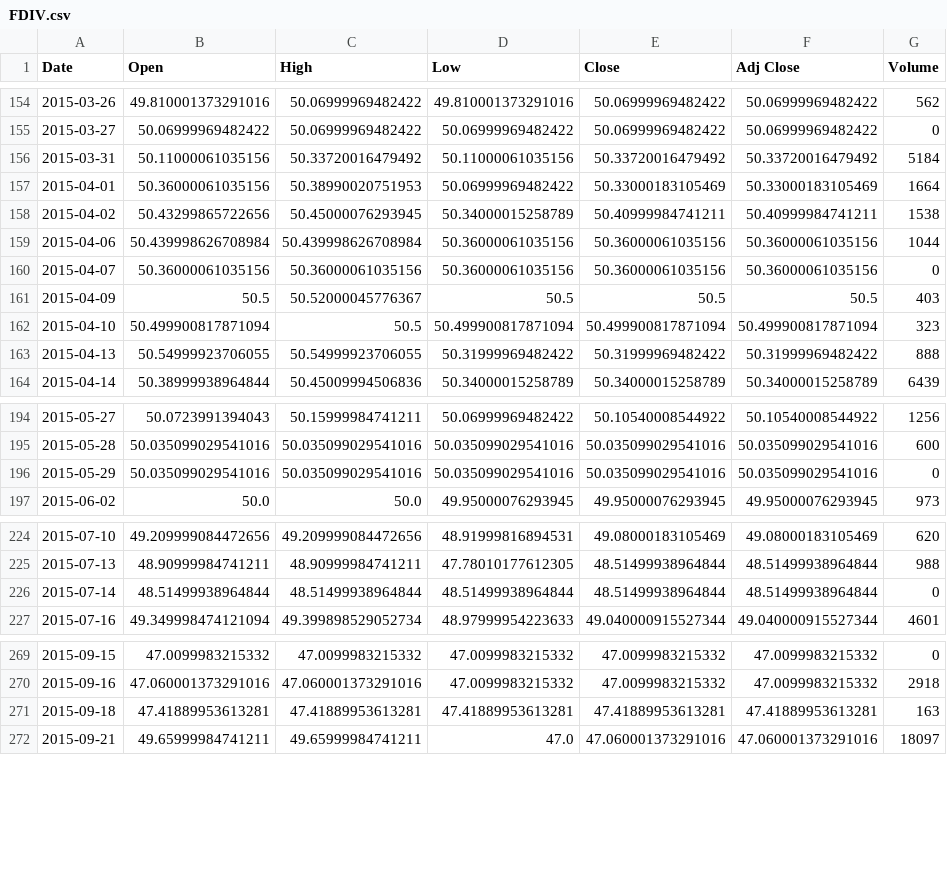
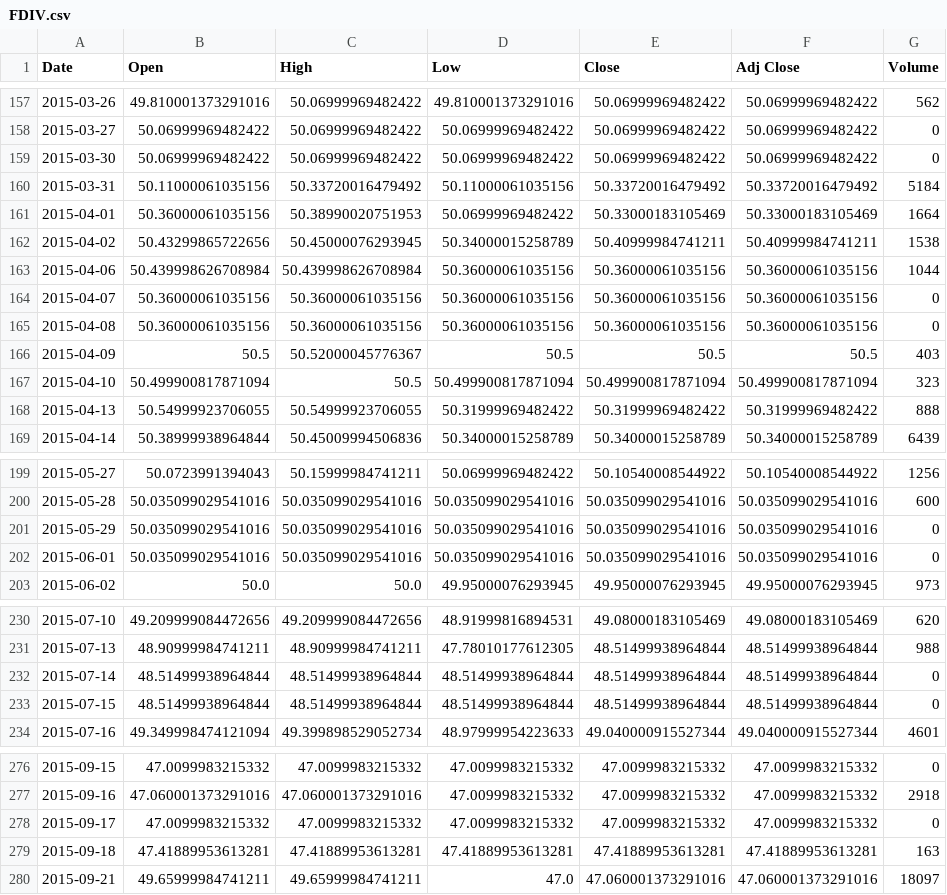
Before and after one commit to evilmucedin/project-euler, a CSV file: ETFModeling/FDIV.csv, drawn as a sheet; only a part is shown, gaps mark what is left out; the diff covers the shown part only.

```diff
--- a/ETFModeling/FDIV.csv
+++ b/ETFModeling/FDIV.csv
@@ -155,2 +158,3 @@ Date,Open,High,Low,Close,Adj Close,Volume
 2015-03-27,50.06999969482422,50.06999969482422,50.06999969482422,50.06999969482422,50.06999969482422,0
+2015-03-30,50.06999969482422,50.06999969482422,50.06999969482422,50.06999969482422,50.06999969482422,0
 2015-03-31,50.11000061035156,50.33720016479492,50.11000061035156,50.33720016479492,50.33720016479492,5184
@@ -160,2 +164,3 @@ Date,Open,High,Low,Close,Adj Close,Volume
 2015-04-07,50.36000061035156,50.36000061035156,50.36000061035156,50.36000061035156,50.36000061035156,0
+2015-04-08,50.36000061035156,50.36000061035156,50.36000061035156,50.36000061035156,50.36000061035156,0
 2015-04-09,50.5,50.52000045776367,50.5,50.5,50.5,403
@@ -196,2 +201,3 @@ Date,Open,High,Low,Close,Adj Close,Volume
 2015-05-29,50.035099029541016,50.035099029541016,50.035099029541016,50.035099029541016,50.035099029541016,0
+2015-06-01,50.035099029541016,50.035099029541016,50.035099029541016,50.035099029541016,50.035099029541016,0
 2015-06-02,50.0,50.0,49.95000076293945,49.95000076293945,49.95000076293945,973
@@ -226,2 +232,3 @@ Date,Open,High,Low,Close,Adj Close,Volume
 2015-07-14,48.51499938964844,48.51499938964844,48.51499938964844,48.51499938964844,48.51499938964844,0
+2015-07-15,48.51499938964844,48.51499938964844,48.51499938964844,48.51499938964844,48.51499938964844,0
 2015-07-16,49.349998474121094,49.399898529052734,48.97999954223633,49.040000915527344,49.040000915527344,4601
@@ -270,2 +277,3 @@ Date,Open,High,Low,Close,Adj Close,Volume
 2015-09-16,47.060001373291016,47.060001373291016,47.0099983215332,47.0099983215332,47.0099983215332,2918
+2015-09-17,47.0099983215332,47.0099983215332,47.0099983215332,47.0099983215332,47.0099983215332,0
 2015-09-18,47.41889953613281,47.41889953613281,47.41889953613281,47.41889953613281,47.41889953613281,163
```
Also changed, not shown: 16 added rows elsewhere in this file, ETFModeling/FCEF.csv, ETFModeling/HIPS.csv, 50 other files.
